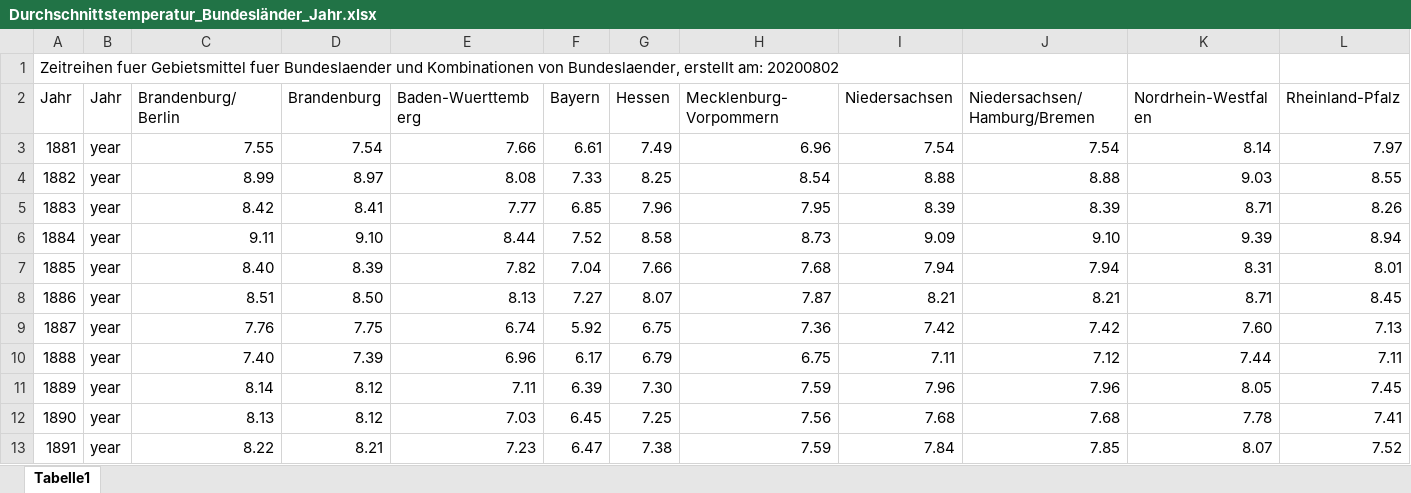
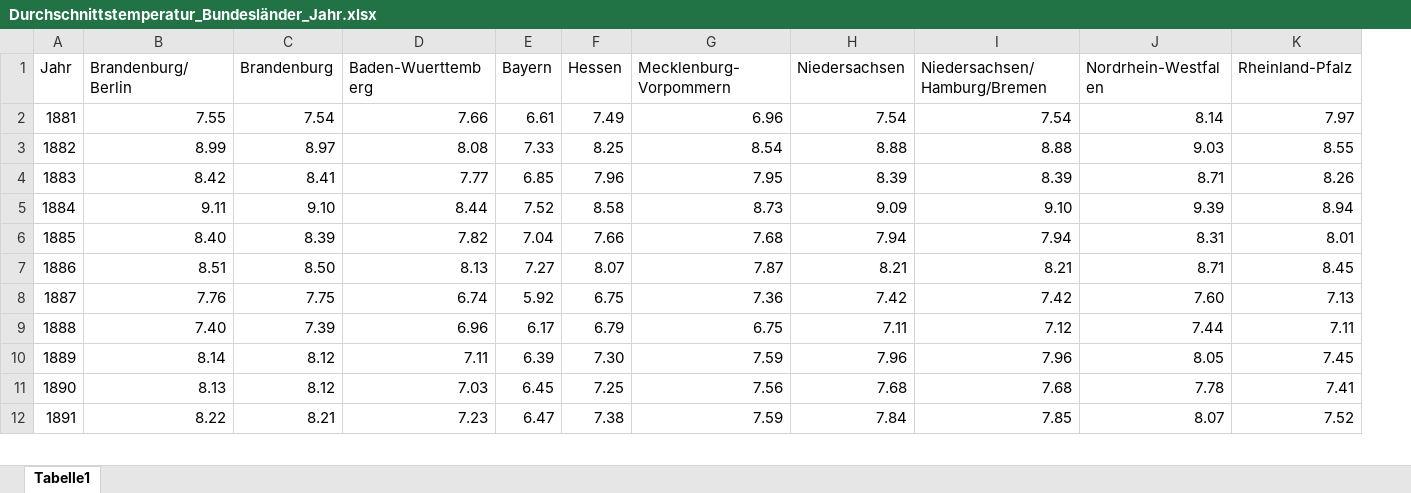
Before and after one commit to AndreaWiel/abgabe, an Excel workbook: xlsx_Datensaetze/Wetter/Durchschnittstemperatur_Bundesländer_Jahr.xlsx, sheet Tabelle1, drawn as a sheet; only a part is shown; values as stored, in another font and other column widths than the file's, no borders; removed rows and columns are numbered as before the commit, all else as after; rows hold the shown columns only; the diff names each change by its address in the sheet, - before the commit and + after, or states it on an @@ line.

```diff
--- a/xlsx_Datensaetze/Wetter/Durchschnittstemperatur_Bundesländer_Jahr.xlsx (sheet Tabelle1)
+++ b/xlsx_Datensaetze/Wetter/Durchschnittstemperatur_Bundesländer_Jahr.xlsx (sheet Tabelle1)
-column B (Jahr), rows 3-13: all year
-row 1: Zeitreihen fuer Gebietsmittel fuer Bundeslaender und Kombinationen von Bundeslaender, erstellt am: 20200802
```
Also changed, not shown: xlsx_Datensaetze/Wetter/Durchschnitt_Frosttage_Bundesländer_Jahr.xlsx, xlsx_Datensaetze/Wetter/Durchschnitt_Sommertage_Bundesländer_Jahr.xlsx, 2 other files.
